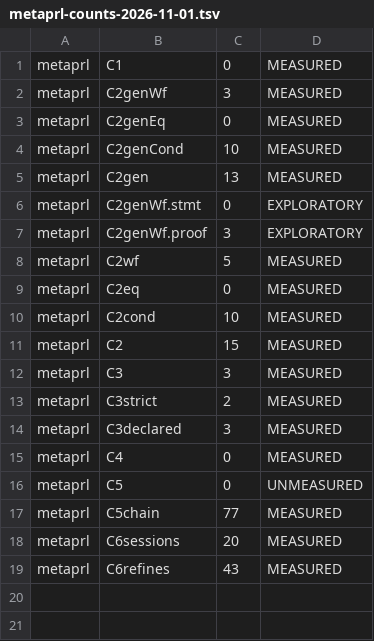
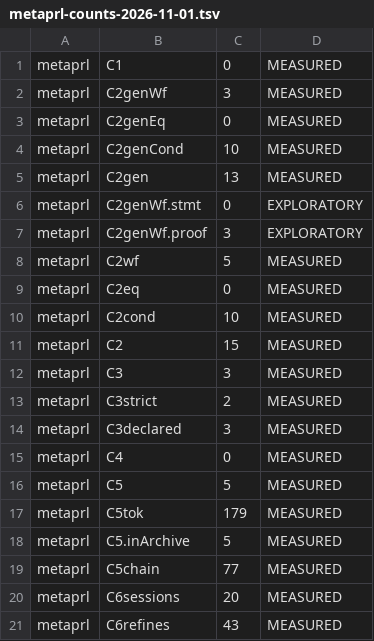
Before and after one commit to jyh/vir, a TSV file: harness/metaprl-counts-2026-11-01.tsv, drawn as a sheet.

```diff
--- a/harness/metaprl-counts-2026-11-01.tsv
+++ b/harness/metaprl-counts-2026-11-01.tsv
@@ -15,3 +15,5 @@ metaprl	C3declared	3	MEASURED
 metaprl	C4	0	MEASURED
-metaprl	C5	0	UNMEASURED
+metaprl	C5	5	MEASURED
+metaprl	C5tok	179	MEASURED
+metaprl	C5.inArchive	5	MEASURED
 metaprl	C5chain	77	MEASURED
```
Also changed, not shown: harness/metaprl-counts-program2.tsv, harness/metaprl-counts-program3.tsv, 3 other files.
